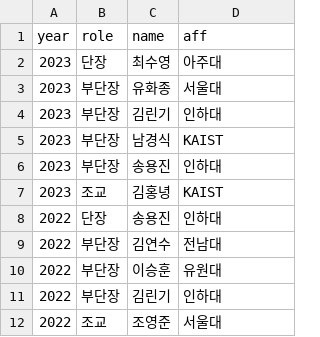
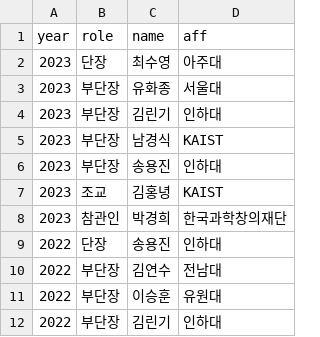
Before and after one commit to imo-korea/imo-korea.github.io, a CSV file: _data/teacher.csv, drawn as a sheet; only a part is shown; the shorter side is filled out with more unchanged rows; the diff names each change by its address in the sheet, - before the commit and + after, or states it on an @@ line.

Commit message:
update: IMO 2023 observer

```diff
--- a/_data/teacher.csv
+++ b/_data/teacher.csv
+row 8: 2023 | 참관인 | 박경희 | 한국과학창의재단
```
